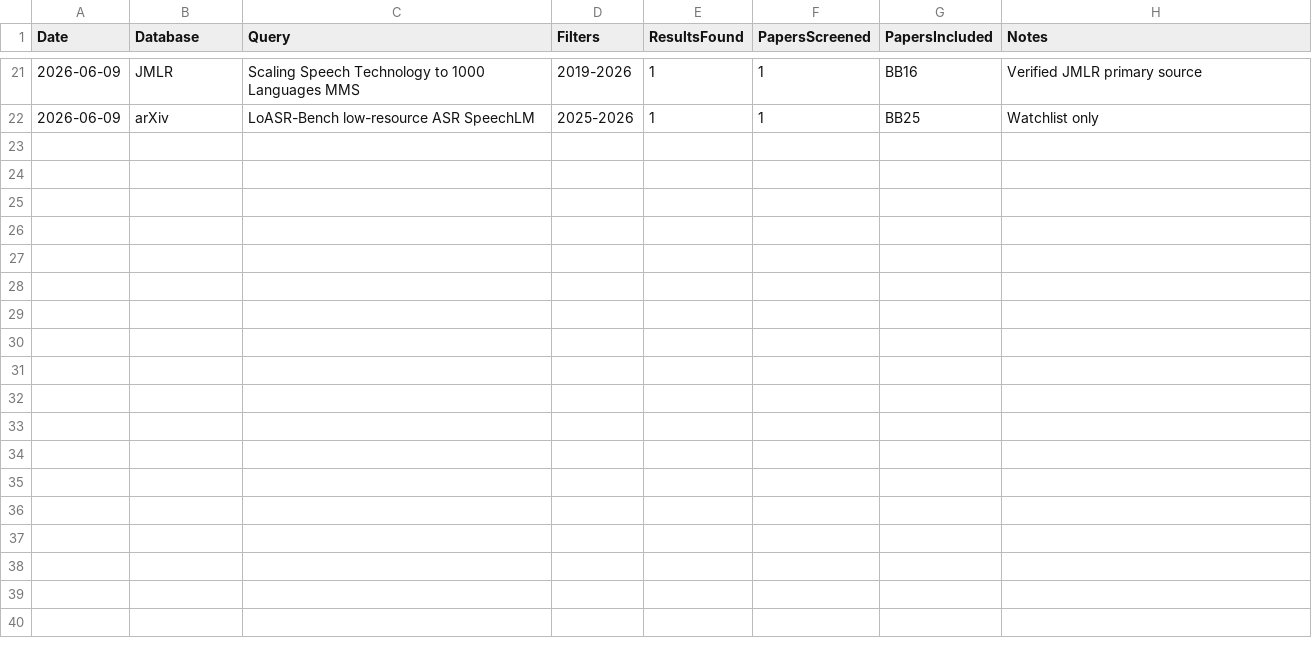
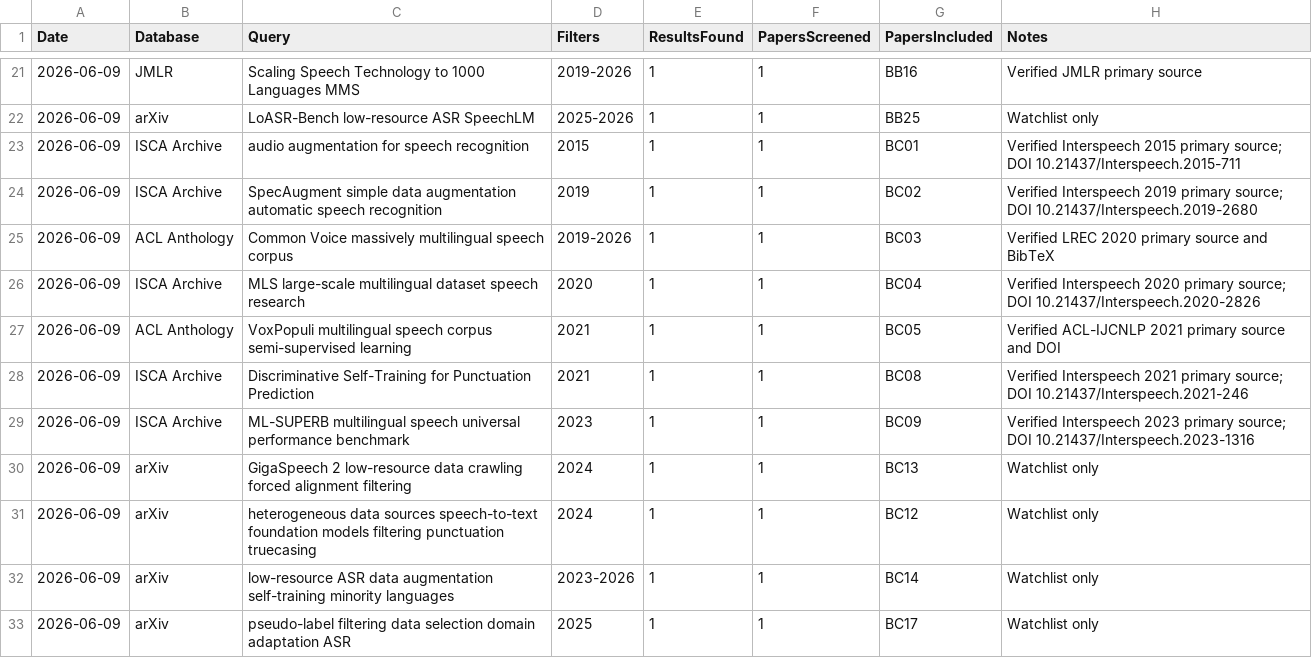
Before and after one commit to asmatkhan925/AIR_review, a CSV file: 02_literature_search/search_log.csv, drawn as a sheet; only a part is shown, gaps mark what is left out; the diff names each change by its address in the sheet, - before the commit and + after, or states it on an @@ line.

```diff
--- a/02_literature_search/search_log.csv
+++ b/02_literature_search/search_log.csv
+row 23: 2026-06-09 | ISCA Archive | audio augmentation for speech recognition | 2015 | 1 | 1 | BC01 | Verified Interspeech 2015 primary source; DOI 10.21437/Interspeech.2015-711
+row 24: 2026-06-09 | ISCA Archive | SpecAugment simple data augmentation automatic speech recognition | 2019 | 1 | 1 | BC02 | Verified Interspeech 2019 primary source; DOI 10.21437/Interspeech.2019-2680
+row 25: 2026-06-09 | ACL Anthology | Common Voice massively multilingual speech corpus | 2019-2026 | 1 | 1 | BC03 | Verified LREC 2020 primary source and BibTeX
+row 26: 2026-06-09 | ISCA Archive | MLS large-scale multilingual dataset speech research | 2020 | 1 | 1 | BC04 | Verified Interspeech 2020 primary source; DOI 10.21437/Interspeech.2020-2826
+row 27: 2026-06-09 | ACL Anthology | VoxPopuli multilingual speech corpus semi-supervised learning | 2021 | 1 | 1 | BC05 | Verified ACL-IJCNLP 2021 primary source and DOI
+row 28: 2026-06-09 | ISCA Archive | Discriminative Self-Training for Punctuation Prediction | 2021 | 1 | 1 | BC08 | Verified Interspeech 2021 primary source; DOI 10.21437/Interspeech.2021-246
+row 29: 2026-06-09 | ISCA Archive | ML-SUPERB multilingual speech universal performance benchmark | 2023 | 1 | 1 | BC09 | Verified Interspeech 2023 primary source; DOI 10.21437/Interspeech.2023-1316
+row 30: 2026-06-09 | arXiv | GigaSpeech 2 low-resource data crawling forced alignment filtering | 2024 | 1 | 1 | BC13 | Watchlist only
+row 31: 2026-06-09 | arXiv | heterogeneous data sources speech-to-text foundation models filtering punctuation truecasing | 2024 | 1 | 1 | BC12 | Watchlist only
+row 32: 2026-06-09 | arXiv | low-resource ASR data augmentation self-training minority languages | 2023-2026 | 1 | 1 | BC14 | Watchlist only
+row 33: 2026-06-09 | arXiv | pseudo-label filtering data selection domain adaptation ASR | 2025 | 1 | 1 | BC17 | Watchlist only
```
Also changed, not shown: 03_references/citation_verification_log.csv, 3 other files.
